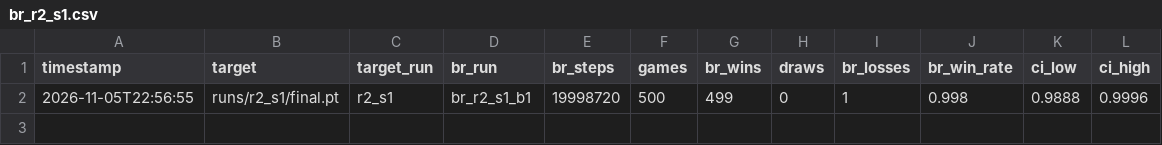
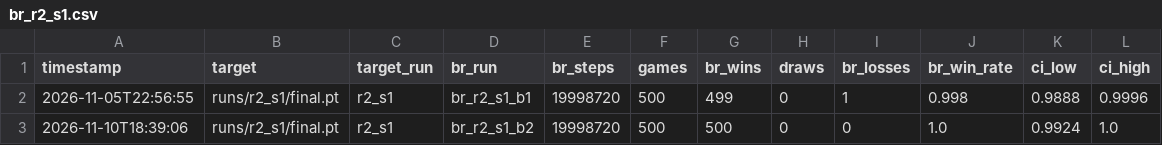
Before and after one commit to RiccardoSamaritan/FootsiesRL, a CSV file: results/br_r2_s1.csv, drawn as a sheet.

```diff
--- a/results/br_r2_s1.csv
+++ b/results/br_r2_s1.csv
@@ -2 +2,2 @@ timestamp,target,target_run,br_run,br_steps,games,br_wins,draws,br_losses,br_win
 2026-11-05T22:56:55,runs/r2_s1/final.pt,r2_s1,br_r2_s1_b1,19998720,500,499,0,1,0.998,0.9888,0.9996
+2026-11-10T18:39:06,runs/r2_s1/final.pt,r2_s1,br_r2_s1_b2,19998720,500,500,0,0,1.0,0.9924,1.0
```
Also changed, not shown: results/br_r0_s1.csv, results/br_r3_s1.csv, 10 other files.
